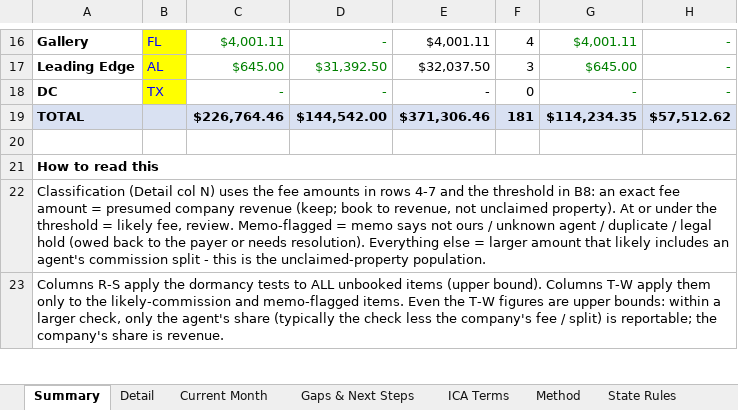
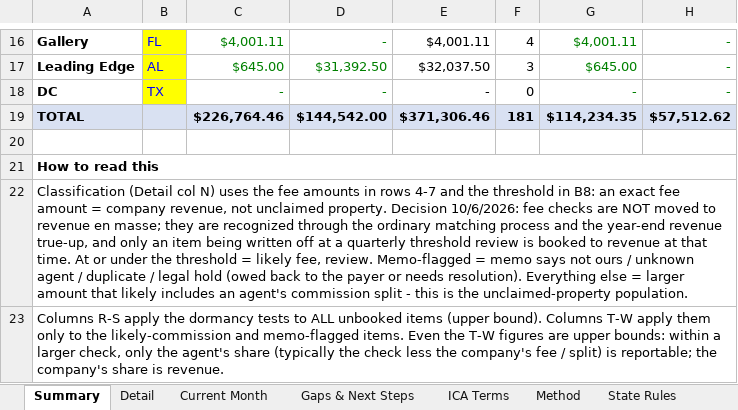
Before and after one commit to lmurrellURE/Claude-Code, an Excel workbook: accrued-commissions-analysis/Accrued_Commissions_Unclaimed_Property_Analysis.xlsx, sheet Summary, drawn as a sheet; only a part is shown, gaps mark what is left out; values as stored, in another font and other column widths than the file's, no borders; the diff covers the shown part only; the diff names each change by its address in the sheet, - before the commit and + after, or states it on an @@ line.

```diff
--- a/accrued-commissions-analysis/Accrued_Commissions_Unclaimed_Property_Analysis.xlsx (sheet Summary)
+++ b/accrued-commissions-analysis/Accrued_Commissions_Unclaimed_Property_Analysis.xlsx (sheet Summary)
-A22: …amount = presumed company revenue (keep; book to revenue, not unclaimed property). At or…
+A22: …amount = company revenue, not unclaimed property. Decision 10/6/2026: fee checks are NOT moved to revenue en masse; they are recognized through the ordinary matching process and the year-end revenue true-up, and only an item being written off at a quarterly threshold review is booked to revenue at that time. At or…
```
Also changed, not shown: 4 edited cells elsewhere in this sheet, sheet Gaps & Next Steps, sheet State Rules, sheet Detail, 6 other files.
